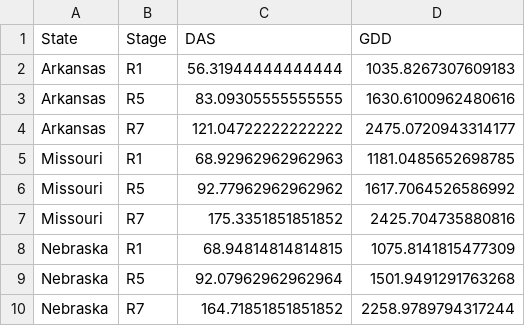
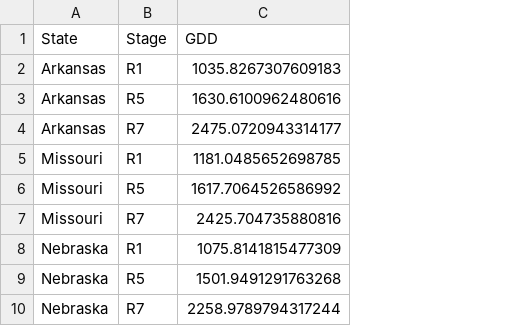
Before and after one commit to ElvisElli/LT-trait, a CSV file: modeling_data/data/soil_water_season_state_stages.csv, drawn as a sheet; the diff names each change by its address in the sheet, - before the commit and + after, or states it on an @@ line.

```diff
--- a/modeling_data/data/soil_water_season_state_stages.csv
+++ b/modeling_data/data/soil_water_season_state_stages.csv
-column C (DAS), rows 2-10: 56.31944444444444 | 83.09305555555555 | 121.04722222222222 | 68.92962962962963 | 92.77962962962962 | 175.3351851851852 | 68.94814814814815 | 92.07962962962964 | 164.71851851851852
```
Also changed, not shown: modeling_data/data/soil_water_season_state_summary.csv, 9 other files.
